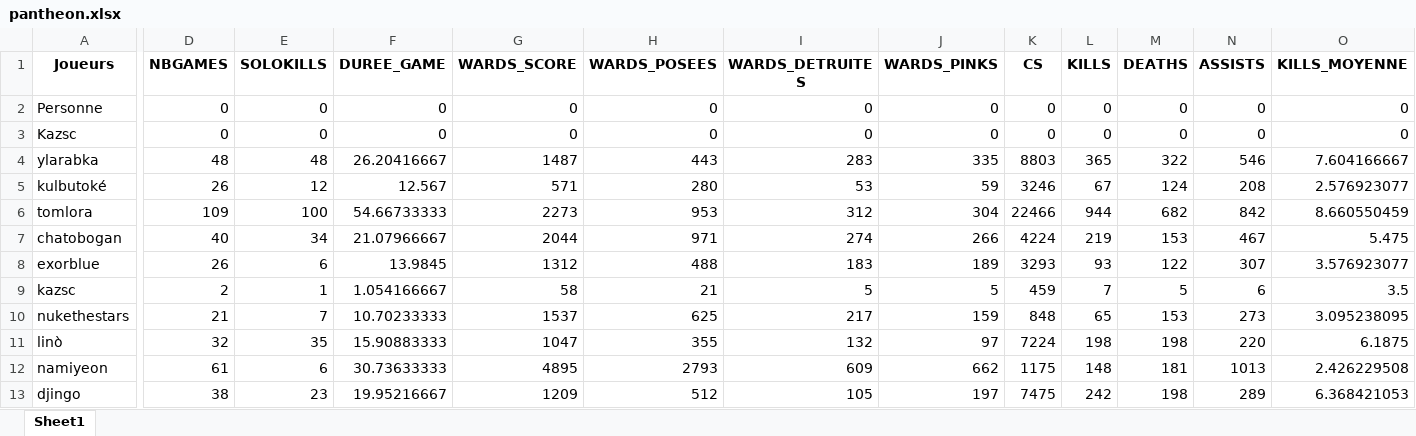
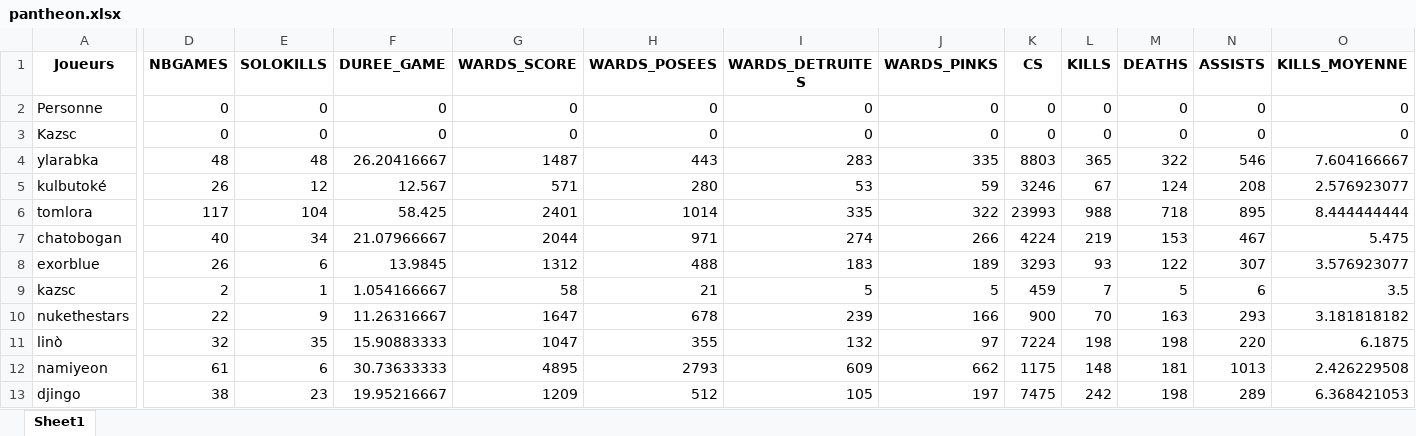
Before and after one commit to Tomlora/MarinSlash, an Excel workbook: obj/records/pantheon.xlsx, sheet Sheet1, drawn as a sheet; only a part is shown, gaps mark what is left out; values as stored, in another font and other column widths than the file's, no borders; the diff covers the shown part only; the diff names each change by its address in the sheet, - before the commit and + after, or states it on an @@ line.

```diff
--- a/obj/records/pantheon.xlsx (sheet Sheet1)
+++ b/obj/records/pantheon.xlsx (sheet Sheet1)
-D6 (NBGAMES): 109
+D6 (NBGAMES): 117
-E6 (SOLOKILLS): 100
+E6 (SOLOKILLS): 104
-F6 (DUREE_GAME): 54.66733333
+F6 (DUREE_GAME): 58.425
-G6 (WARDS_SCORE): 2273
+G6 (WARDS_SCORE): 2401
-H6 (WARDS_POSEES): 953
+H6 (WARDS_POSEES): 1014
-I6 (WARDS_DETRUITES): 312
+I6 (WARDS_DETRUITES): 335
-J6 (WARDS_PINKS): 304
+J6 (WARDS_PINKS): 322
-K6 (CS): 22466
+K6 (CS): 23993
-L6 (KILLS): 944
+L6 (KILLS): 988
-M6 (DEATHS): 682
+M6 (DEATHS): 718
-N6 (ASSISTS): 842
+N6 (ASSISTS): 895
-O6 (KILLS_MOYENNE): 8.660550459
+O6 (KILLS_MOYENNE): 8.444444444
-D10 (NBGAMES): 21
+D10 (NBGAMES): 22
-E10 (SOLOKILLS): 7
+E10 (SOLOKILLS): 9
-F10 (DUREE_GAME): 10.70233333
+F10 (DUREE_GAME): 11.26316667
-G10 (WARDS_SCORE): 1537
+G10 (WARDS_SCORE): 1647
-H10 (WARDS_POSEES): 625
+H10 (WARDS_POSEES): 678
-I10 (WARDS_DETRUITES): 217
+I10 (WARDS_DETRUITES): 239
-J10 (WARDS_PINKS): 159
+J10 (WARDS_PINKS): 166
-K10 (CS): 848
+K10 (CS): 900
-L10 (KILLS): 65
+L10 (KILLS): 70
-M10 (DEATHS): 153
+M10 (DEATHS): 163
-N10 (ASSISTS): 273
+N10 (ASSISTS): 293
-O10 (KILLS_MOYENNE): 3.095238095
+O10 (KILLS_MOYENNE): 3.181818182
```
Also changed, not shown: 8 edited cells elsewhere in this sheet, 11 other files.
